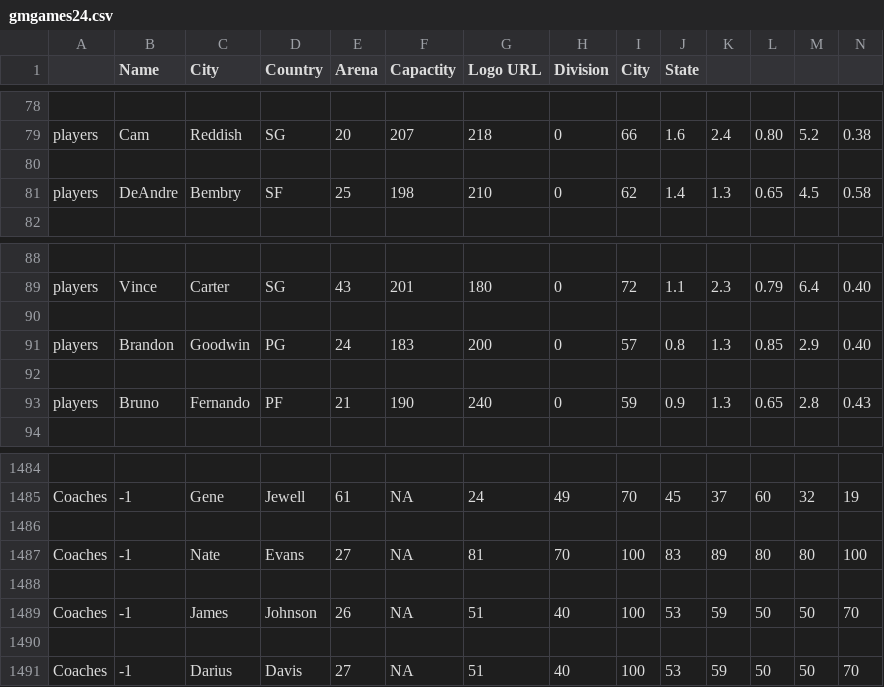
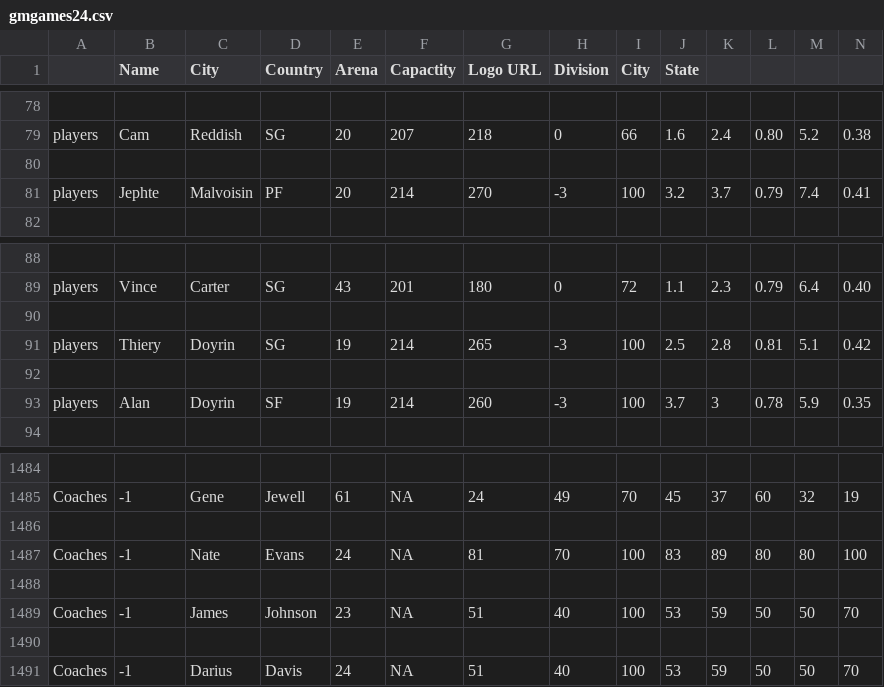
Before and after one commit to adoy99/dmtwinz, a CSV file: gmgames24.csv, drawn as a sheet; only a part is shown, gaps mark what is left out; removed rows and columns are numbered as before the commit, all else as after; rows hold the shown columns only; the diff covers the shown part only; the diff names each change by its address in the sheet, - before the commit and + after, or states it on an @@ line.

Commit message:
Update gmgames24.csv

```diff
--- a/gmgames24.csv
+++ b/gmgames24.csv
-row 81: players | DeAndre | Bembry | SF | 25 | 198 | 210 | 0 | 62 | 1.4 | 1.3 | 0.65 | 4.5 | 0.58
+row 81: players | Jephte | Malvoisin | PF | 20 | 214 | 270 | -3 | 100 | 3.2 | 3.7 | 0.79 | 7.4 | 0.41
-row 91: players | Brandon | Goodwin | PG | 24 | 183 | 200 | 0 | 57 | 0.8 | 1.3 | 0.85 | 2.9 | 0.40
+row 91: players | Thiery | Doyrin | SG | 19 | 214 | 265 | -3 | 100 | 2.5 | 2.8 | 0.81 | 5.1 | 0.42
-row 93: players | Bruno | Fernando | PF | 21 | 190 | 240 | 0 | 59 | 0.9 | 1.3 | 0.65 | 2.8 | 0.43
+row 93: players | Alan | Doyrin | SF | 19 | 214 | 260 | -3 | 100 | 3.7 | 3 | 0.78 | 5.9 | 0.35
-E1487 (Arena): 27
+E1487 (Arena): 24
-E1489 (Arena): 26
+E1489 (Arena): 23
-E1491 (Arena): 27
+E1491 (Arena): 24
```
Also changed, not shown: 35 edited cells elsewhere in this file.
